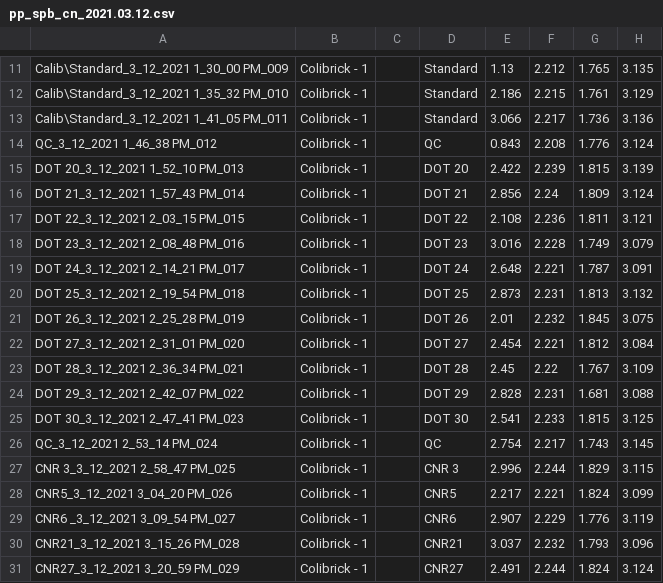
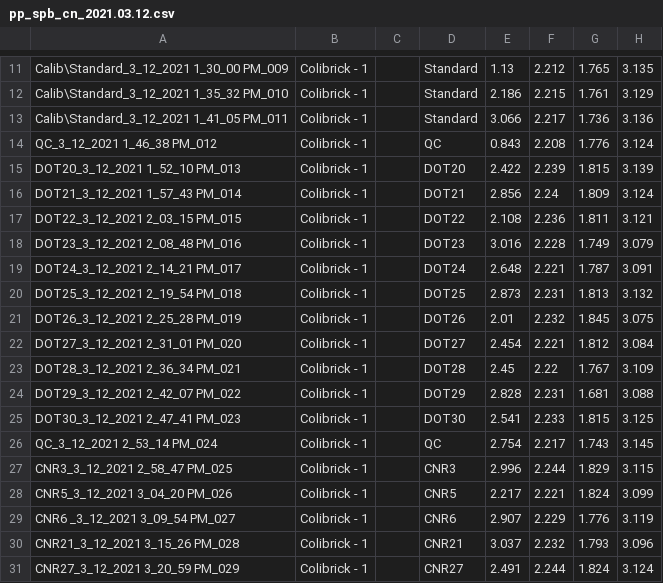
Before and after one commit to SmithEcophysLab/pitch_pine_spb, a CSV file: data/cn/raw/pp_spb_cn_2021.03.12.csv, drawn as a sheet; only a part is shown, gaps mark what is left out; the diff names each change by its address in the sheet, - before the commit and + after, or states it on an @@ line.

```diff
--- a/data/cn/raw/pp_spb_cn_2021.03.12.csv
+++ b/data/cn/raw/pp_spb_cn_2021.03.12.csv
-A15: DOT 20_3_12_2021 1_52_10 PM_013
+A15: DOT20_3_12_2021 1_52_10 PM_013
-D15: DOT 20
+D15: DOT20
-A16: DOT 21_3_12_2021 1_57_43 PM_014
+A16: DOT21_3_12_2021 1_57_43 PM_014
-D16: DOT 21
+D16: DOT21
-A17: DOT 22_3_12_2021 2_03_15 PM_015
+A17: DOT22_3_12_2021 2_03_15 PM_015
-D17: DOT 22
+D17: DOT22
-A18: DOT 23_3_12_2021 2_08_48 PM_016
+A18: DOT23_3_12_2021 2_08_48 PM_016
-D18: DOT 23
+D18: DOT23
-A19: DOT 24_3_12_2021 2_14_21 PM_017
+A19: DOT24_3_12_2021 2_14_21 PM_017
-D19: DOT 24
+D19: DOT24
-A20: DOT 25_3_12_2021 2_19_54 PM_018
+A20: DOT25_3_12_2021 2_19_54 PM_018
-D20: DOT 25
+D20: DOT25
-A21: DOT 26_3_12_2021 2_25_28 PM_019
+A21: DOT26_3_12_2021 2_25_28 PM_019
-D21: DOT 26
+D21: DOT26
-A22: DOT 27_3_12_2021 2_31_01 PM_020
+A22: DOT27_3_12_2021 2_31_01 PM_020
-D22: DOT 27
+D22: DOT27
-A23: DOT 28_3_12_2021 2_36_34 PM_021
+A23: DOT28_3_12_2021 2_36_34 PM_021
-D23: DOT 28
+D23: DOT28
-A24: DOT 29_3_12_2021 2_42_07 PM_022
+A24: DOT29_3_12_2021 2_42_07 PM_022
-D24: DOT 29
+D24: DOT29
-A25: DOT 30_3_12_2021 2_47_41 PM_023
+A25: DOT30_3_12_2021 2_47_41 PM_023
-D25: DOT 30
+D25: DOT30
-A27: CNR 3_3_12_2021 2_58_47 PM_025
+A27: CNR3_3_12_2021 2_58_47 PM_025
-D27: CNR 3
+D27: CNR3
```
Also changed, not shown: data/cn/cn_data.csv, 2 other files.
